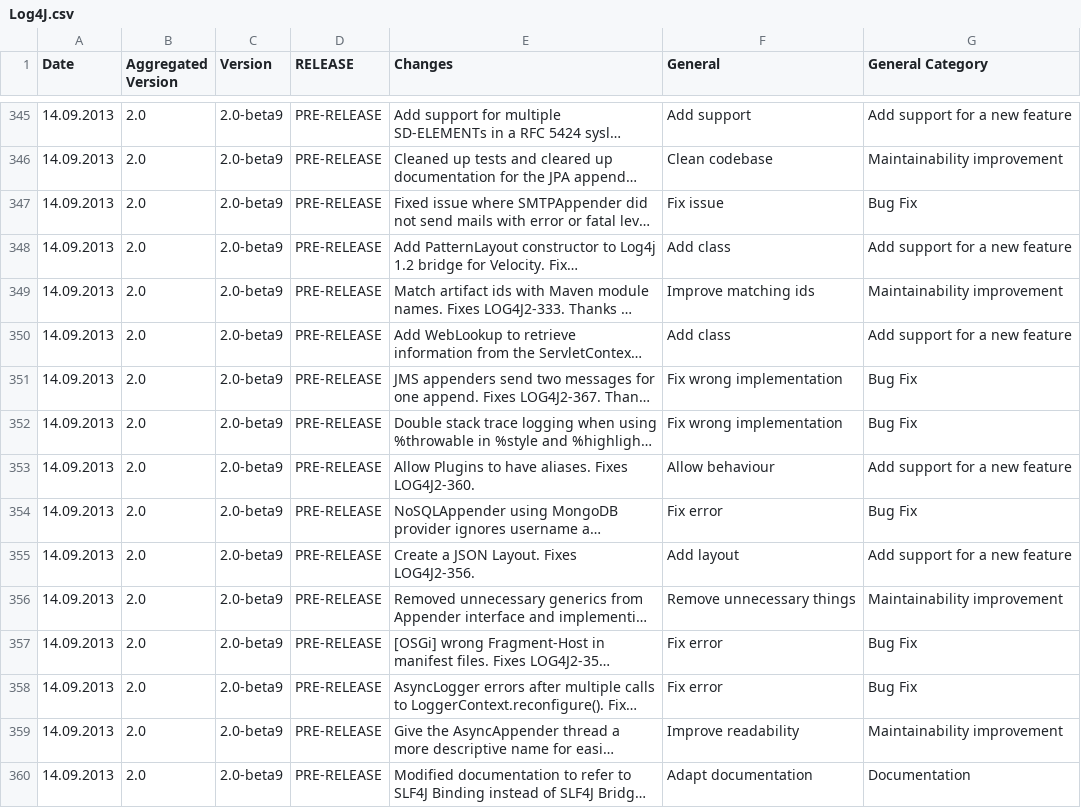
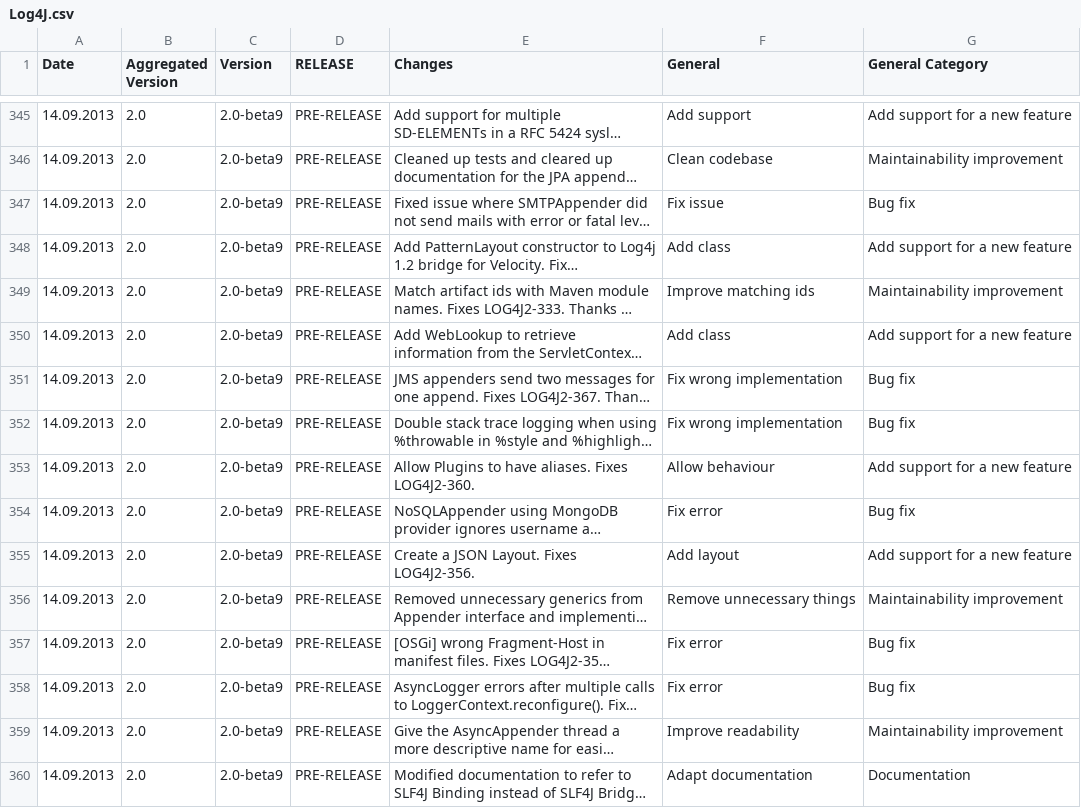
Before and after one commit to KMichaylov/Master-Thesis-Repository, a CSV file: resources/datasets/Log4J.csv, drawn as a sheet; only a part is shown, gaps mark what is left out; long unchanged cells end in …; the diff covers the shown part only; the diff names each change by its address in the sheet, - before the commit and + after, or states it on an @@ line.

```diff
--- a/resources/datasets/Log4J.csv
+++ b/resources/datasets/Log4J.csv
-G347 (General Category): Bug Fix
+G347 (General Category): Bug fix
-G351:G352 (General Category): Bug Fix
+G351:G352 (General Category): Bug fix
-G354 (General Category): Bug Fix
+G354 (General Category): Bug fix
-G357:G358 (General Category): Bug Fix
+G357:G358 (General Category): Bug fix
```
Also changed, not shown: 32 edited cells elsewhere in this file.
